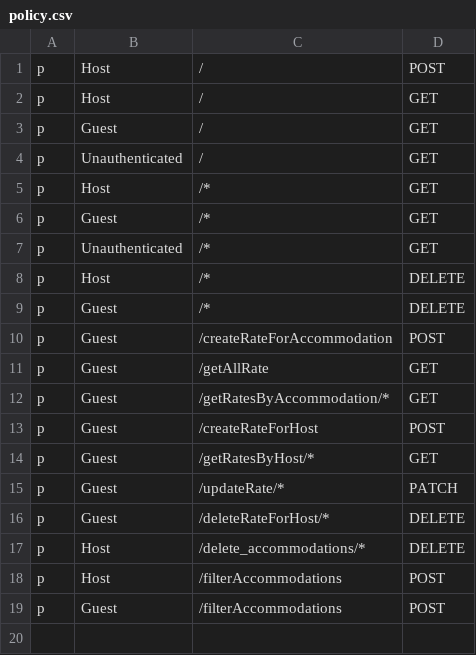
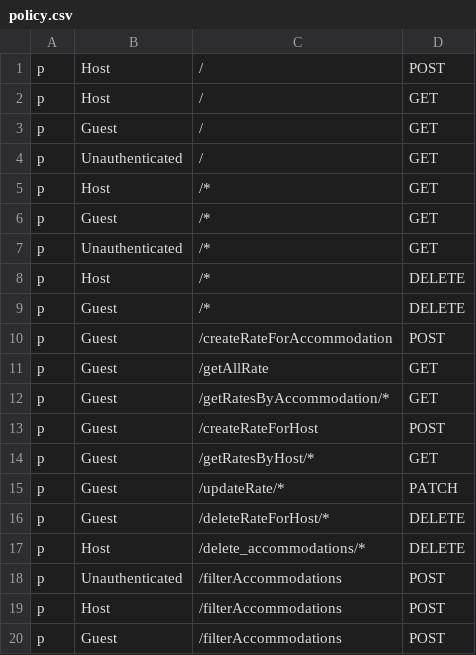
Before and after one commit to flower0408/Airbnb-Project, a CSV file: Airbnb-Backend/accommodations_service/policy.csv, drawn as a sheet.

```diff
--- a/Airbnb-Backend/accommodations_service/policy.csv
+++ b/Airbnb-Backend/accommodations_service/policy.csv
@@ -17,2 +17,3 @@ p, Guest, /deleteRateForHost/*, DELETE
 p, Host, /delete_accommodations/*, DELETE
+p, Unauthenticated, /filterAccommodations, POST
 p, Host, /filterAccommodations, POST
```
Also changed, not shown: 1 other file.
